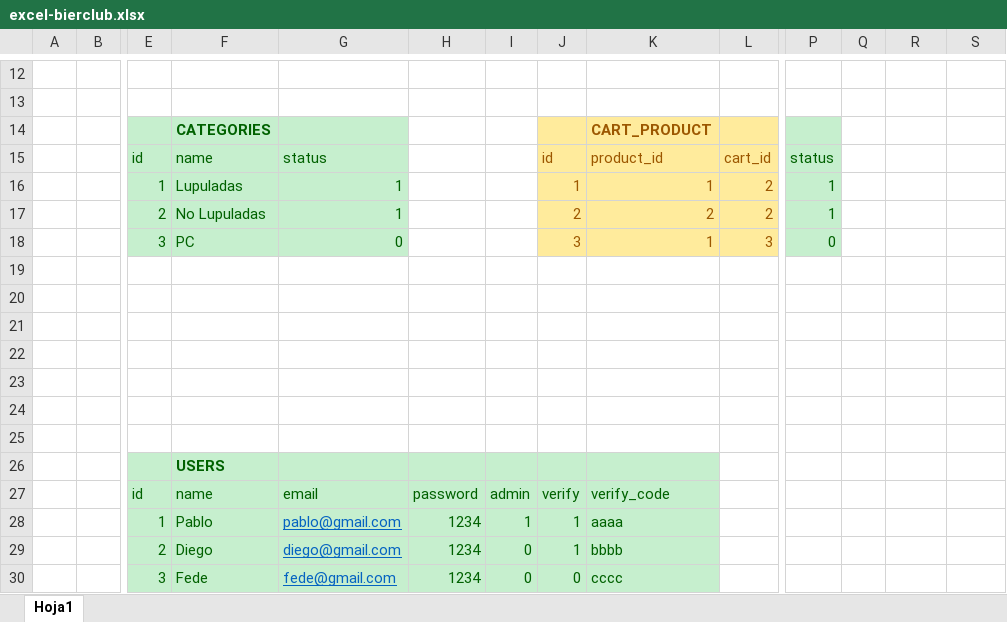
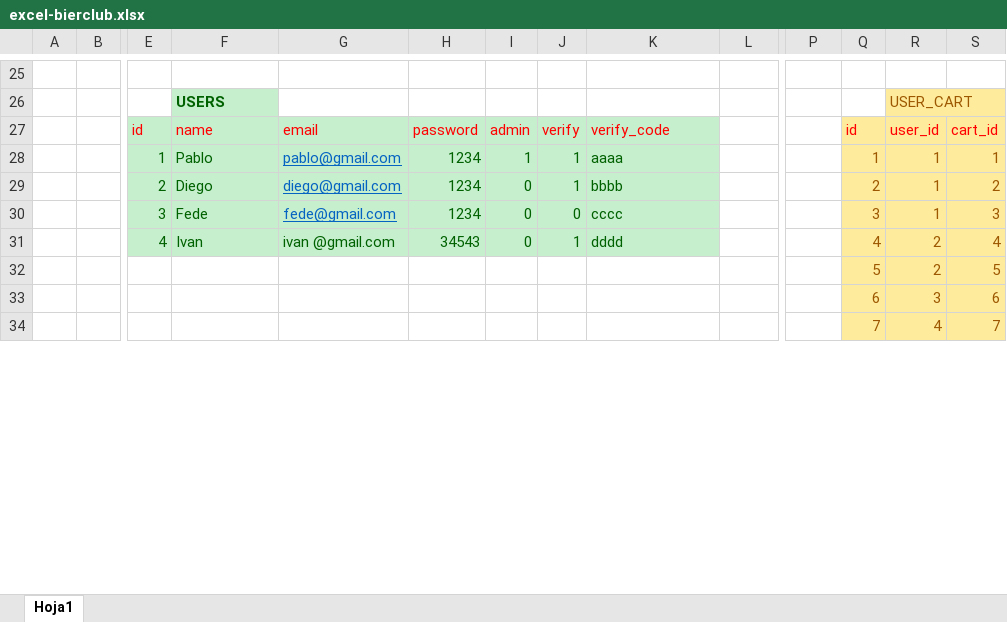
Before and after one commit to Evaristodantur/BierClub, an Excel workbook: entregas - sprints/6to-sprint (Base de Datos)/excel-bierclub.xlsx, sheet Hoja1, drawn as a sheet; only a part is shown, gaps mark what is left out; values as stored, in another font and other column widths than the file's, no borders; charts and pictures not drawn; removed rows and columns are numbered as before the commit, all else as after; rows hold the shown columns only; the diff covers the shown part only; the diff names each change by its address in the sheet, - before the commit and + after, or states it on an @@ line.

Commit message:
modelo de user_cart incluido

```diff
--- a/entregas - sprints/6to-sprint (Base de Datos)/excel-bierclub.xlsx (sheet Hoja1)
+++ b/entregas - sprints/6to-sprint (Base de Datos)/excel-bierclub.xlsx (sheet Hoja1)
-row 26: (empty)
+row 26:  |  |  | USERS |  |  |  |  |  |  |  |  | USER_CART
-F26 fill: none
+F26 fill: #C6EFCE
-R26 fill: none
+R26 fill: #FFEB9C
-row 14:  |  |  | CATEGORIES |  |  |  |  | CART_PRODUCT
-row 15:  |  | id | name | status |  |  | id | product_id | cart_id | status
-row 16:  |  | 1 | Lupuladas | 1 |  |  | 1 | 1 | 2 | 1
-row 17:  |  | 2 | No Lupuladas | 1 |  |  | 2 | 2 | 2 | 1
-row 18:  |  | 3 | PC | 0 |  |  | 3 | 1 | 3 | 0
-row 19: (empty)
-row 20: (empty)
-row 21: (empty)
-row 22: (empty)
-row 23: (empty)
-row 24: (empty)
-row 25: (empty)
-row 26:  |  |  | USERS
-E27:K27 text colour: #006100
+E27:K27 text colour: #FF0000
-Q27: (empty)
+Q27: id
-Q27:S30 fill: none
+Q27:S30 fill: #FFEB9C
-R27: (empty)
+R27: user_id
-S27: (empty)
+S27: cart_id
-Q28: (empty)
+Q28: 1
-R28:R30: (empty)
+R28:R30: 1
-S28: (empty)
+S28: 1
-Q29: (empty)
+Q29: 2
-S29: (empty)
+S29: 2
-Q30: (empty)
+Q30: 3
-S30: (empty)
+S30: 3
+row 31:  |  | 4 | Ivan | ivan @gmail.com | 34543 | 0 | 1 | dddd |  |  | 4 | 2 | 4
+row 32:  |  |  |  |  |  |  |  |  |  |  | 5 | 2 | 5
+row 33:  |  |  |  |  |  |  |  |  |  |  | 6 | 3 | 6
+row 34:  |  |  |  |  |  |  |  |  |  |  | 7 | 4 | 7
```
Also changed, not shown: 18 added rows, 3 removed rows, 6 edited cells and cell formats elsewhere in this sheet, charts or pictures, 4 other files.
